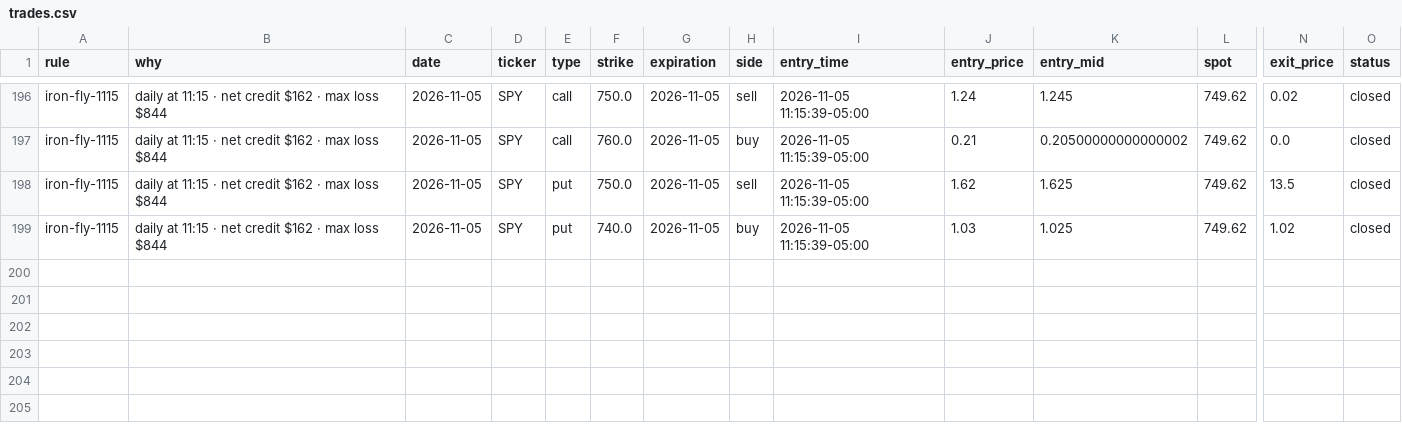
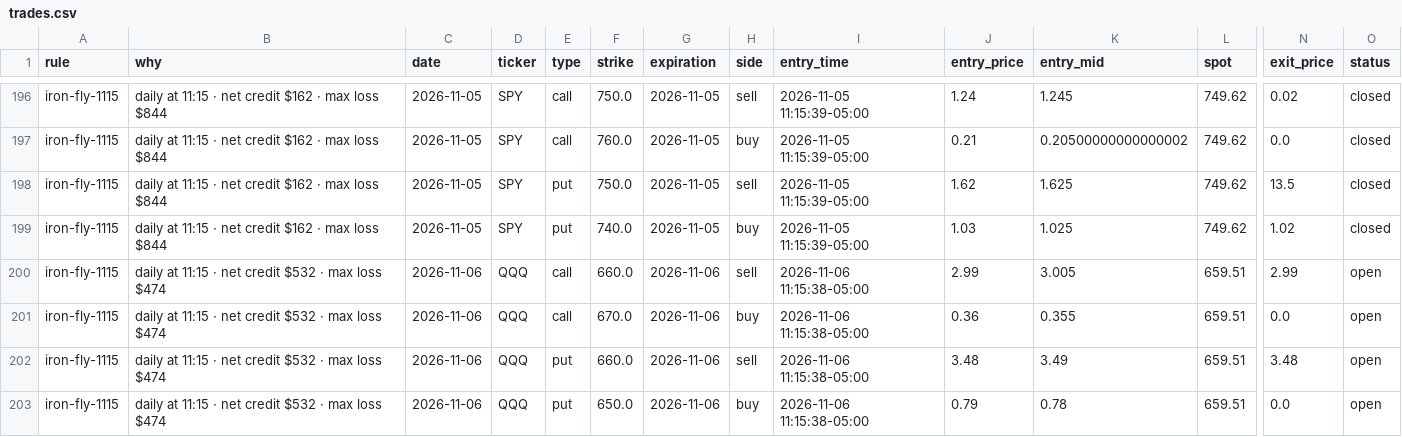
Before and after one commit to parisaetemadi/options, a CSV file: data/paper_options/trades.csv, drawn as a sheet; only a part is shown, gaps mark what is left out; rows hold the shown columns only; the diff covers the shown part only; the diff names each change by its address in the sheet, - before the commit and + after, or states it on an @@ line.

```diff
--- a/data/paper_options/trades.csv
+++ b/data/paper_options/trades.csv
+row 200: iron-fly-1115 | daily at 11:15 · net credit $532 · max loss $474 | 2026-11-06 | QQQ | call | 660.0 | 2026-11-06 | sell | 2026-11-06 11:15:38-05:00 | 2.99 | 3.005 | 659.51 | 2.99 | open
+row 201: iron-fly-1115 | daily at 11:15 · net credit $532 · max loss $474 | 2026-11-06 | QQQ | call | 670.0 | 2026-11-06 | buy | 2026-11-06 11:15:38-05:00 | 0.36 | 0.355 | 659.51 | 0.0 | open
+row 202: iron-fly-1115 | daily at 11:15 · net credit $532 · max loss $474 | 2026-11-06 | QQQ | put | 660.0 | 2026-11-06 | sell | 2026-11-06 11:15:38-05:00 | 3.48 | 3.49 | 659.51 | 3.48 | open
+row 203: iron-fly-1115 | daily at 11:15 · net credit $532 · max loss $474 | 2026-11-06 | QQQ | put | 650.0 | 2026-11-06 | buy | 2026-11-06 11:15:38-05:00 | 0.79 | 0.78 | 659.51 | 0.0 | open
```
Also changed, not shown: 4 added rows and 18 edited cells elsewhere in this file, 2 other files.
